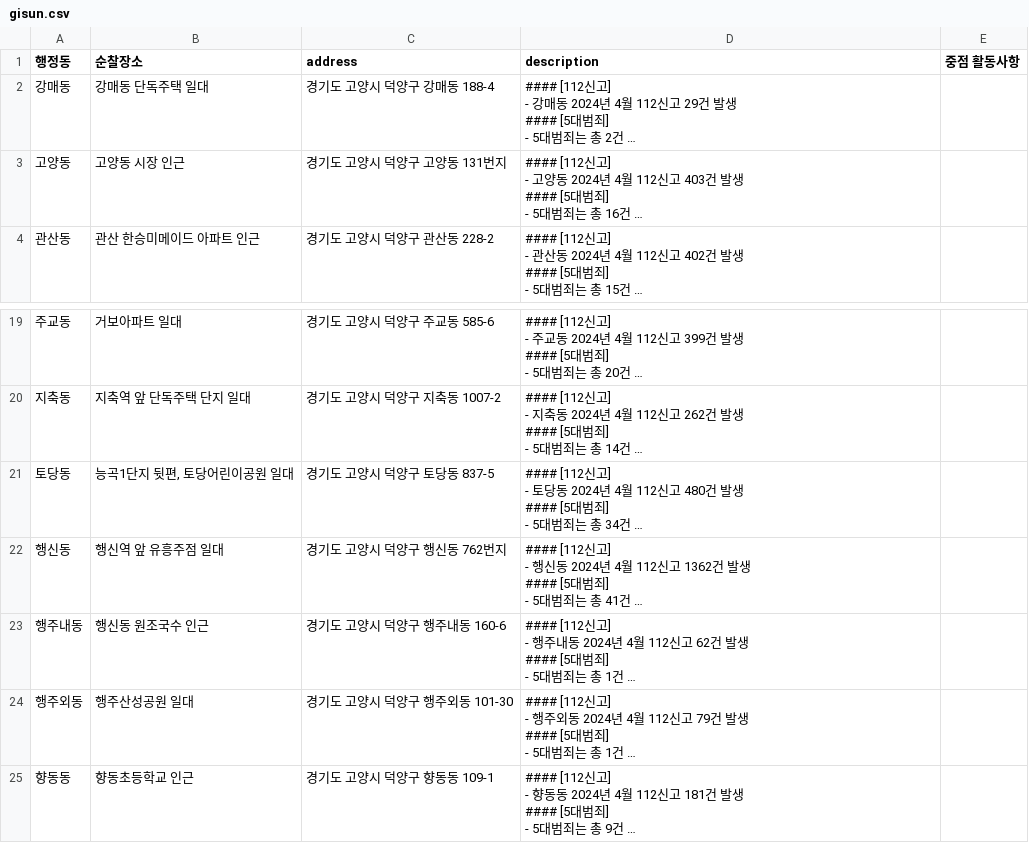
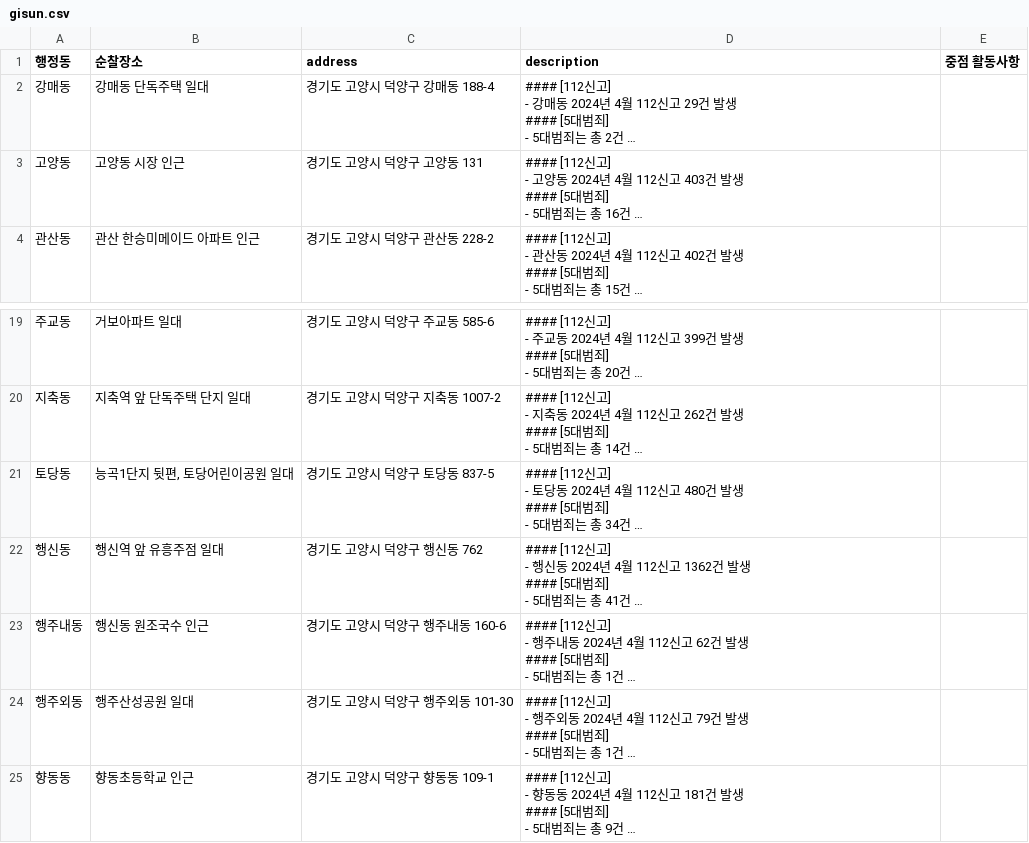
Before and after one commit to leegeunmin/gisun, a CSV file: gisun.csv, drawn as a sheet; only a part is shown, gaps mark what is left out; long unchanged cells end in …; the diff names each change by its address in the sheet, - before the commit and + after, or states it on an @@ line.

Commit message:
Add files via upload

```diff
--- a/gisun.csv
+++ b/gisun.csv
-C3 (address): 경기도 고양시 덕양구 고양동 131번지
+C3 (address): 경기도 고양시 덕양구 고양동 131
-C22 (address): 경기도 고양시 덕양구 행신동 762번지
+C22 (address): 경기도 고양시 덕양구 행신동 762
```
